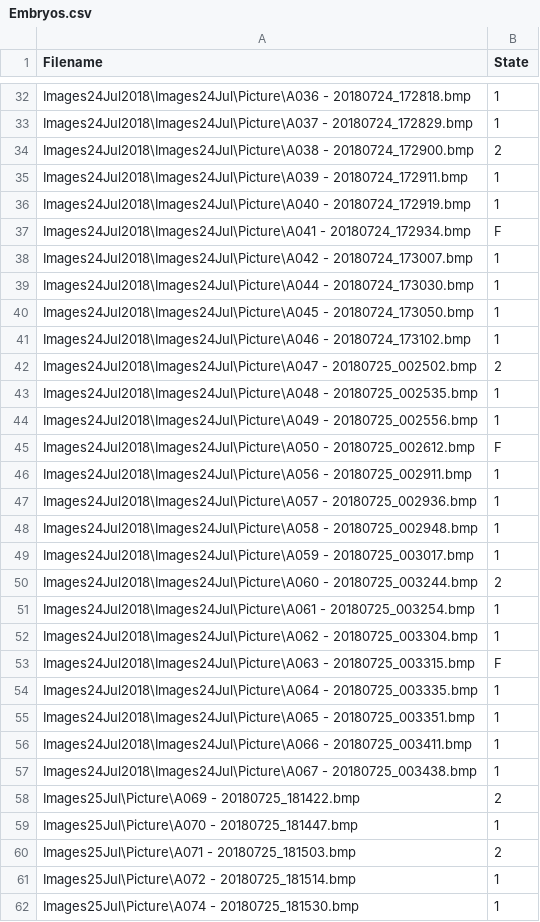
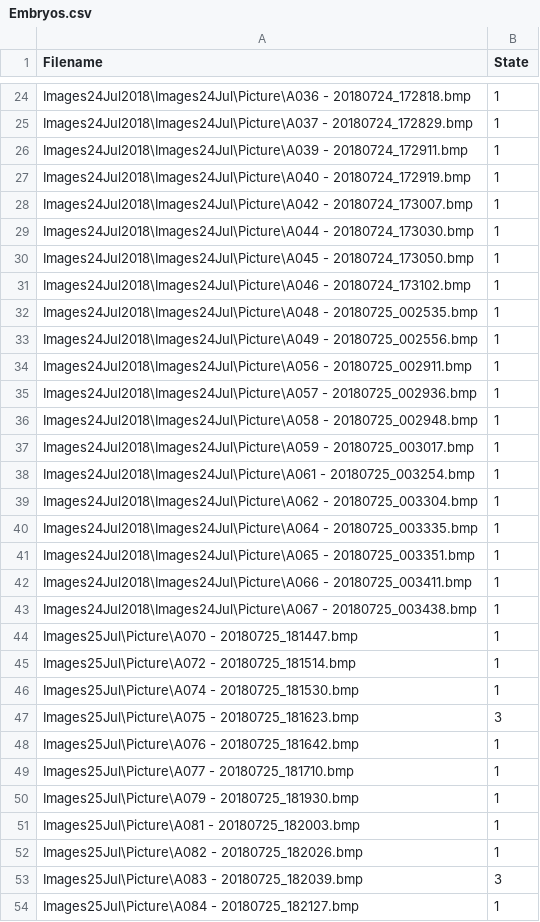
Before and after one commit to monsieurlx/DL_Embryos, a CSV file: Embryos.csv, drawn as a sheet; only a part is shown, gaps mark what is left out; the shorter side is filled out with more unchanged rows; the diff covers the shown part only; the diff names each change by its address in the sheet, - before the commit and + after, or states it on an @@ line.

```diff
--- a/Embryos.csv
+++ b/Embryos.csv
-row 34: Images24Jul2018\Images24Jul\Picture\A038 - 20180724_172900.bmp | 2
-row 37: Images24Jul2018\Images24Jul\Picture\A041 - 20180724_172934.bmp | F
-row 42: Images24Jul2018\Images24Jul\Picture\A047 - 20180725_002502.bmp | 2
-row 45: Images24Jul2018\Images24Jul\Picture\A050 - 20180725_002612.bmp | F
-row 50: Images24Jul2018\Images24Jul\Picture\A060 - 20180725_003244.bmp | 2
-row 53: Images24Jul2018\Images24Jul\Picture\A063 - 20180725_003315.bmp | F
-row 58: Images25Jul\Picture\A069 - 20180725_181422.bmp | 2
-row 60: Images25Jul\Picture\A071 - 20180725_181503.bmp | 2
```
Also changed, not shown: 45 removed rows elsewhere in this file, 1 other file.
